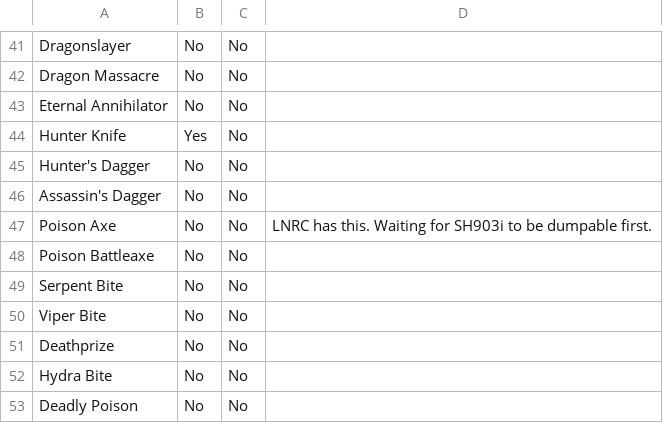
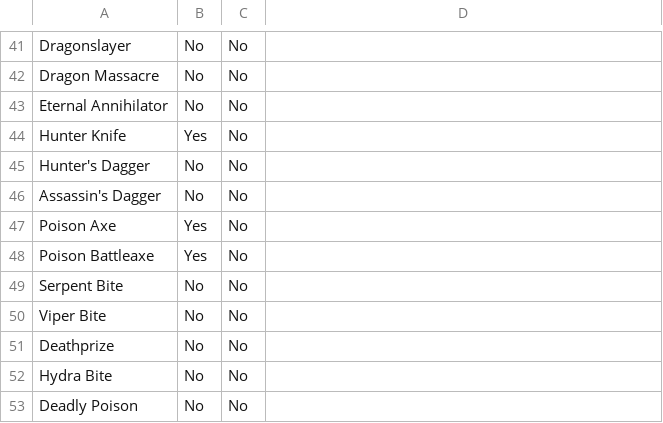
Before and after one commit to GrenderG/mhi_server, a CSV file: resources/mhi_weapon_log.csv, drawn as a sheet; only a part is shown, gaps mark what is left out.

```diff
--- a/resources/mhi_weapon_log.csv
+++ b/resources/mhi_weapon_log.csv
@@ -46,4 +46,4 @@ Hunter's Dagger,No,No,
 Assassin's Dagger,No,No,
-Poison Axe,No,No,LNRC has this. Waiting for SH903i to be dumpable first.
-Poison Battleaxe,No,No,
+Poison Axe,Yes,No,
+Poison Battleaxe,Yes,No,
 Serpent Bite,No,No,
```
Also changed, not shown: resources/mhi_armor_log.csv.
